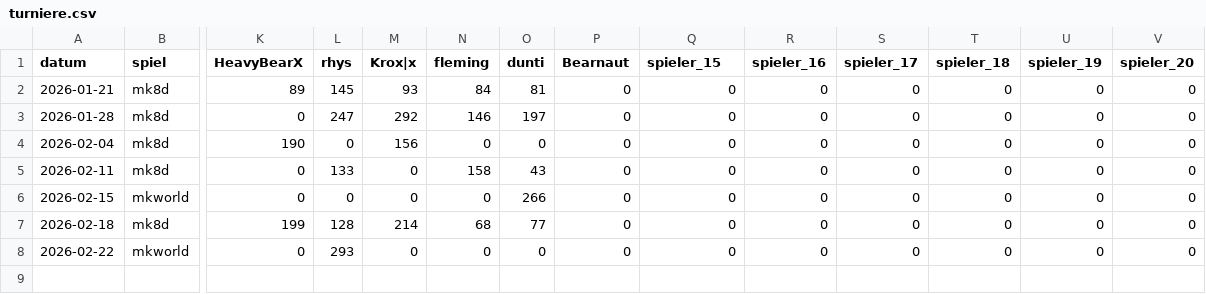
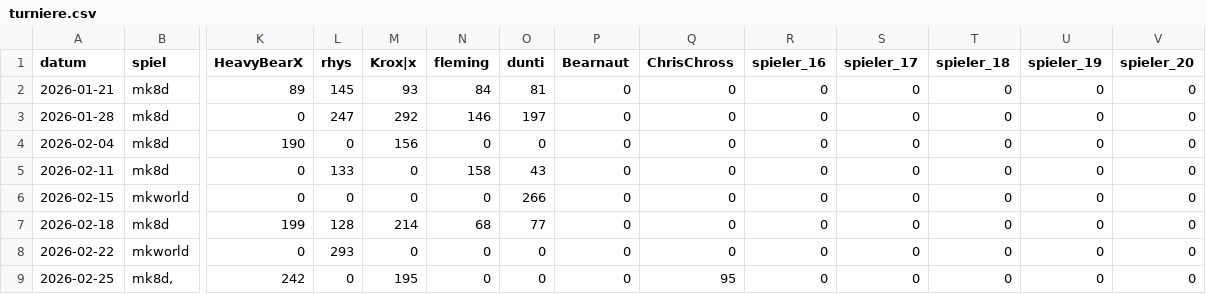
Before and after one commit to d462r8hj/MarioKartCharts, a CSV file: turniere.csv, drawn as a sheet; only a part is shown, gaps mark what is left out; rows hold the shown columns only; the diff names each change by its address in the sheet, - before the commit and + after, or states it on an @@ line.

```diff
--- a/turniere.csv
+++ b/turniere.csv
-Q1: spieler_15
+Q1: ChrisChross
+row 9: 2026-02-25 | mk8d, | 242 | 0 | 195 | 0 | 0 | 0 | 95 | 0 | 0 | 0 | 0 | 0
```
Also changed, not shown: spieler.csv.
